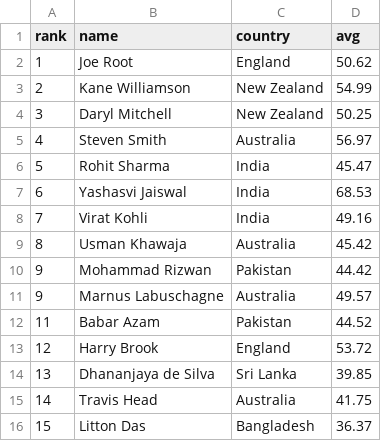
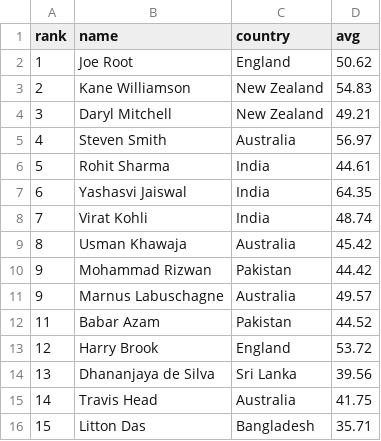
Before and after one commit to danielkimutai/cricket-statistics, a CSV file: batsmen_rankings.csv, drawn as a sheet.

```diff
--- a/batsmen_rankings.csv
+++ b/batsmen_rankings.csv
@@ -2,8 +2,8 @@ rank,name,country,avg
 1,Joe Root,England,50.62
-2,Kane Williamson,New Zealand,54.99
-3,Daryl Mitchell,New Zealand,50.25
+2,Kane Williamson,New Zealand,54.83
+3,Daryl Mitchell,New Zealand,49.21
 4,Steven Smith,Australia,56.97
-5,Rohit Sharma,India,45.47
-6,Yashasvi Jaiswal,India,68.53
-7,Virat Kohli,India,49.16
+5,Rohit Sharma,India,44.61
+6,Yashasvi Jaiswal,India,64.35
+7,Virat Kohli,India,48.74
 8,Usman Khawaja,Australia,45.42
@@ -13,4 +13,4 @@ rank,name,country,avg
 12,Harry Brook,England,53.72
-13,Dhananjaya de Silva,Sri Lanka,39.85
+13,Dhananjaya de Silva,Sri Lanka,39.56
 14,Travis Head,Australia,41.75
-15,Litton Das,Bangladesh,36.37
+15,Litton Das,Bangladesh,35.71
```
Also changed, not shown: 1 other file.
